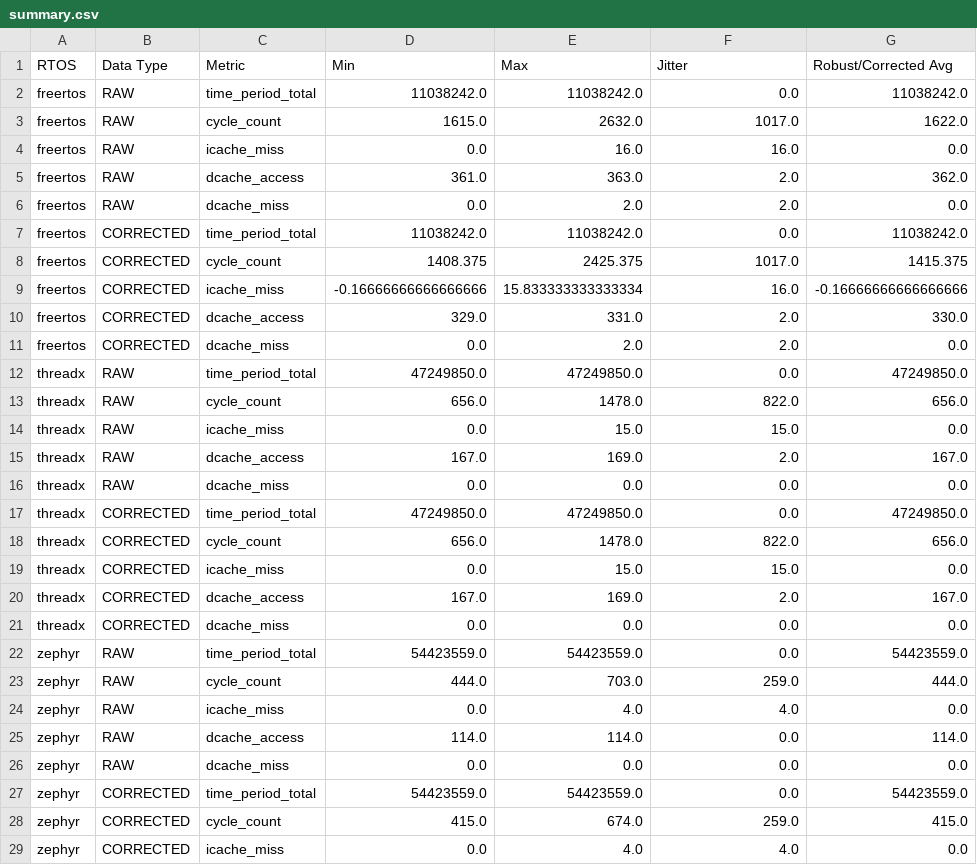
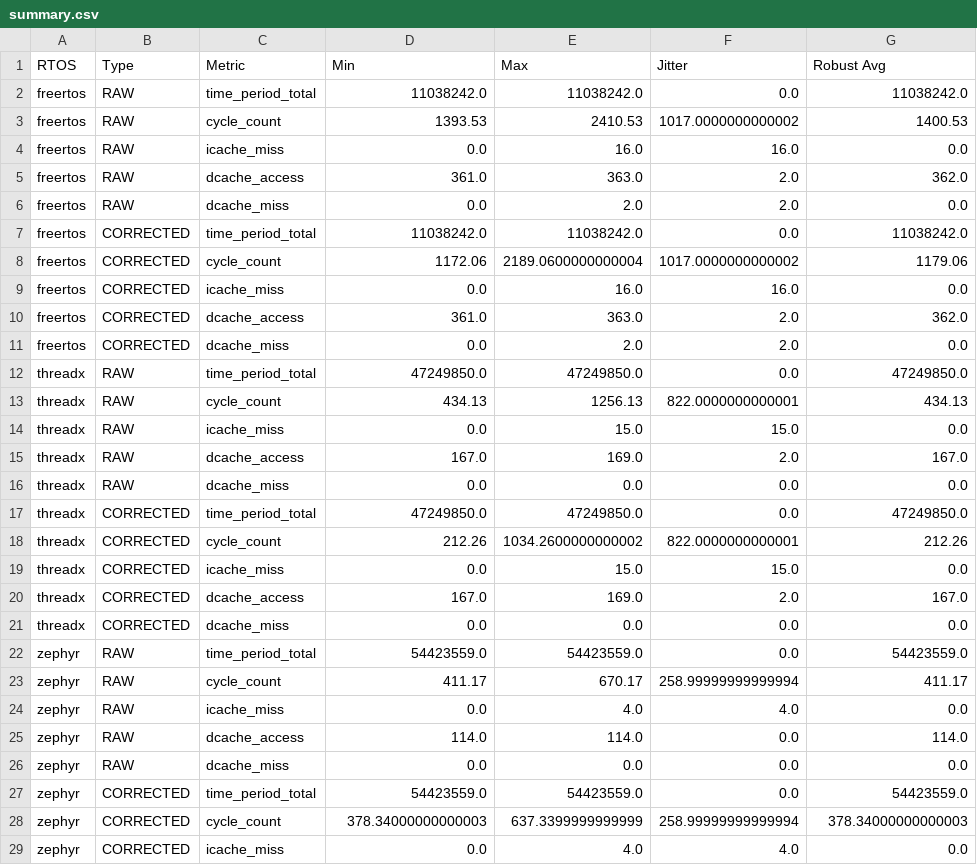
Before and after one commit to CryxosMarco/benchmark-results, a CSV file: default_tests/task_synchronisation_preempt_test/summary.csv, drawn as a sheet; only a part is shown; the diff covers the shown part only.

```diff
--- a/default_tests/task_synchronisation_preempt_test/summary.csv
+++ b/default_tests/task_synchronisation_preempt_test/summary.csv
@@ -1,4 +1,4 @@
-RTOS,Data Type,Metric,Min,Max,Jitter,Robust/Corrected Avg
+RTOS,Type,Metric,Min,Max,Jitter,Robust Avg
 freertos,RAW,time_period_total,11038242.0,11038242.0,0.0,11038242.0
-freertos,RAW,cycle_count,1615.0,2632.0,1017.0,1622.0
+freertos,RAW,cycle_count,1393.53,2410.53,1017.0000000000002,1400.53
 freertos,RAW,icache_miss,0.0,16.0,16.0,0.0
@@ -7,8 +7,8 @@ freertos,RAW,dcache_miss,0.0,2.0,2.0,0.0
 freertos,CORRECTED,time_period_total,11038242.0,11038242.0,0.0,11038242.0
-freertos,CORRECTED,cycle_count,1408.375,2425.375,1017.0,1415.375
-freertos,CORRECTED,icache_miss,-0.16666666666666666,15.833333333333334,16.0,-0.16666666666666666
-freertos,CORRECTED,dcache_access,329.0,331.0,2.0,330.0
+freertos,CORRECTED,cycle_count,1172.06,2189.0600000000004,1017.0000000000002,1179.06
+freertos,CORRECTED,icache_miss,0.0,16.0,16.0,0.0
+freertos,CORRECTED,dcache_access,361.0,363.0,2.0,362.0
 freertos,CORRECTED,dcache_miss,0.0,2.0,2.0,0.0
 threadx,RAW,time_period_total,47249850.0,47249850.0,0.0,47249850.0
-threadx,RAW,cycle_count,656.0,1478.0,822.0,656.0
+threadx,RAW,cycle_count,434.13,1256.13,822.0000000000001,434.13
 threadx,RAW,icache_miss,0.0,15.0,15.0,0.0
@@ -17,3 +17,3 @@ threadx,RAW,dcache_miss,0.0,0.0,0.0,0.0
 threadx,CORRECTED,time_period_total,47249850.0,47249850.0,0.0,47249850.0
-threadx,CORRECTED,cycle_count,656.0,1478.0,822.0,656.0
+threadx,CORRECTED,cycle_count,212.26,1034.2600000000002,822.0000000000001,212.26
 threadx,CORRECTED,icache_miss,0.0,15.0,15.0,0.0
@@ -22,3 +22,3 @@ threadx,CORRECTED,dcache_miss,0.0,0.0,0.0,0.0
 zephyr,RAW,time_period_total,54423559.0,54423559.0,0.0,54423559.0
-zephyr,RAW,cycle_count,444.0,703.0,259.0,444.0
+zephyr,RAW,cycle_count,411.17,670.17,258.99999999999994,411.17
 zephyr,RAW,icache_miss,0.0,4.0,4.0,0.0
@@ -27,3 +27,3 @@ zephyr,RAW,dcache_miss,0.0,0.0,0.0,0.0
 zephyr,CORRECTED,time_period_total,54423559.0,54423559.0,0.0,54423559.0
-zephyr,CORRECTED,cycle_count,415.0,674.0,259.0,415.0
+zephyr,CORRECTED,cycle_count,378.34000000000003,637.3399999999999,258.99999999999994,378.34000000000003
 zephyr,CORRECTED,icache_miss,0.0,4.0,4.0,0.0
```
Also changed, not shown: 5 removed rows and 3 edited cells elsewhere in this file, optimized_tests/task_synchronisation_preempt_test/summary.csv, 58 other files.
